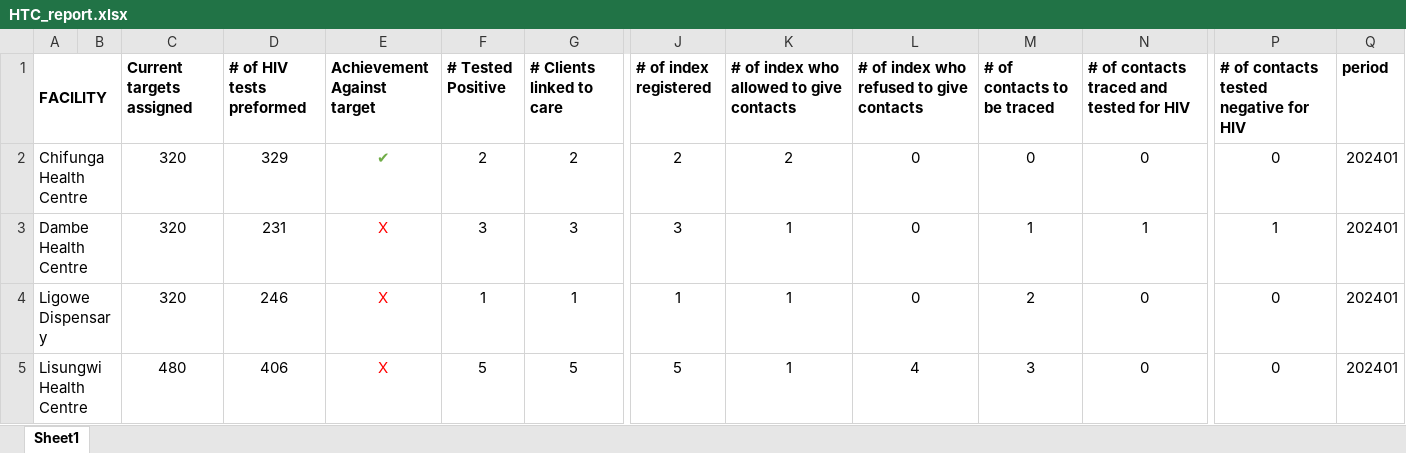
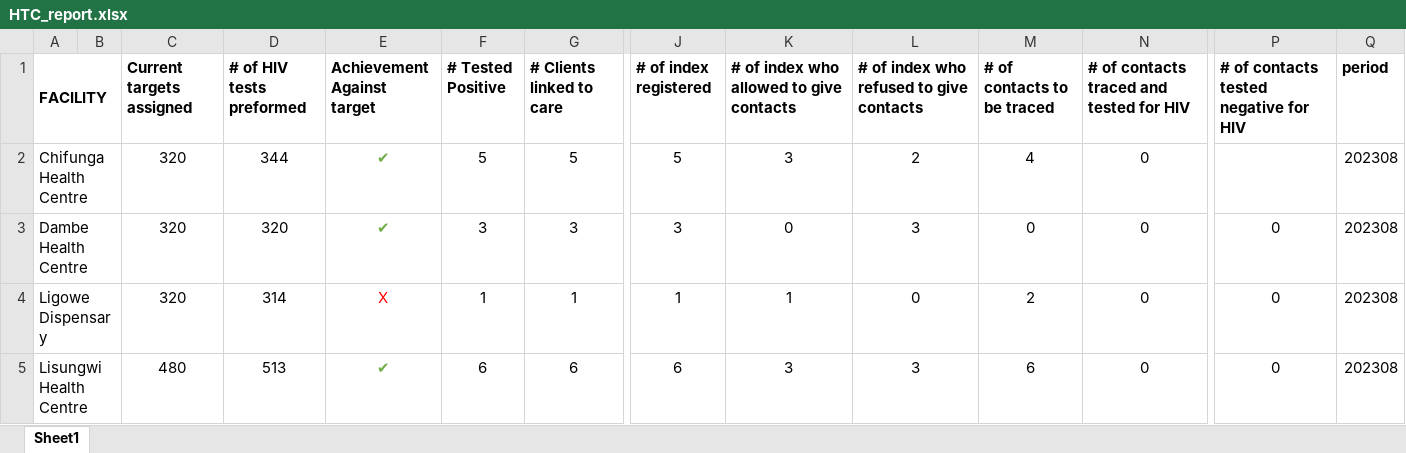
Before and after one commit to kmatiya/dhis2_excel_integrator, an Excel workbook: HTC_report.xlsx, sheet Sheet1, drawn as a sheet; only a part is shown, gaps mark what is left out; values as stored, in another font and other column widths than the file's, no borders; the diff covers the shown part only; the diff names each change by its address in the sheet, - before the commit and + after, or states it on an @@ line.

```diff
--- a/HTC_report.xlsx (sheet Sheet1)
+++ b/HTC_report.xlsx (sheet Sheet1)
-D2 (# of HIV tests preformed): 329
+D2 (# of HIV tests preformed): 344
-F2 (# Tested Positive): 2
+F2 (# Tested Positive): 5
-G2 (# Clients linked to care): 2
+G2 (# Clients linked to care): 5
-J2 (# of index registered): 2
+J2 (# of index registered): 5
-K2: 2
+K2: 3
-L2: 0
+L2: 2
-M2 (# of contacts to be traced): 0
+M2 (# of contacts to be traced): 4
-P2: 0
+P2: (empty)
-Q2:Q5 (period): 202401
+Q2:Q5 (period): 202308
-D3 (# of HIV tests preformed): 231
+D3 (# of HIV tests preformed): 320
-E3 (Achievement Against target): X
+E3 (Achievement Against target): ✔
-E3 text colour: #FF0000
+E3 text colour: #70AD47
-K3: 1
+K3: 0
-L3: 0
+L3: 3
-M3 (# of contacts to be traced): 1
+M3 (# of contacts to be traced): 0
-N3: 1
+N3: 0
-P3: 1
+P3: 0
-D4 (# of HIV tests preformed): 246
+D4 (# of HIV tests preformed): 314
-D5 (# of HIV tests preformed): 406
+D5 (# of HIV tests preformed): 513
-E5 (Achievement Against target): X
+E5 (Achievement Against target): ✔
-E5 text colour: #FF0000
+E5 text colour: #70AD47
-F5 (# Tested Positive): 5
+F5 (# Tested Positive): 6
-G5 (# Clients linked to care): 5
+G5 (# Clients linked to care): 6
-J5 (# of index registered): 5
+J5 (# of index registered): 6
-K5: 1
+K5: 3
-L5: 4
+L5: 3
-M5 (# of contacts to be traced): 3
+M5 (# of contacts to be traced): 6
```
Also changed, not shown: 85 edited cells and cell formats elsewhere in this sheet, formulas that keep their value, microscopist_report.xlsx, 2 other files.
